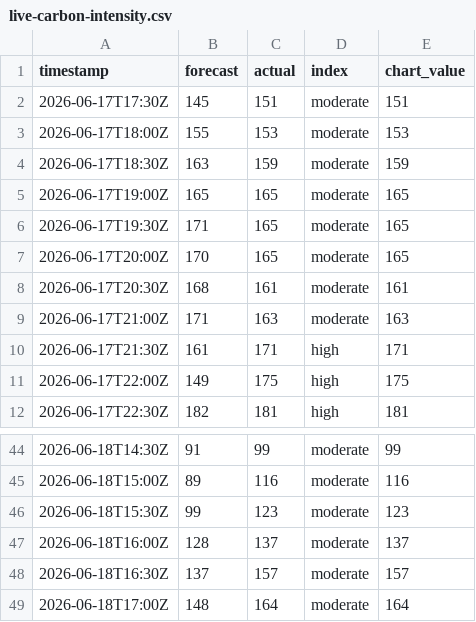
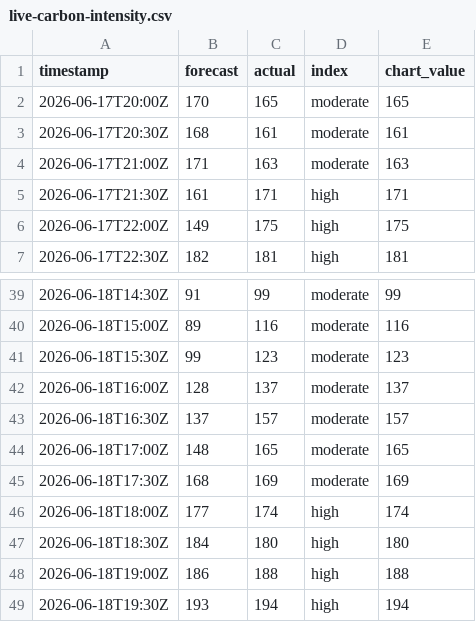
Before and after one commit to olliebranston/the-new-current-site, a CSV file: data/live-carbon-intensity.csv, drawn as a sheet; only a part is shown, gaps mark what is left out.

```diff
--- a/data/live-carbon-intensity.csv
+++ b/data/live-carbon-intensity.csv
@@ -1,7 +1,2 @@
 timestamp,forecast,actual,index,chart_value
-2026-06-17T17:30Z,145,151,moderate,151
-2026-06-17T18:00Z,155,153,moderate,153
-2026-06-17T18:30Z,163,159,moderate,159
-2026-06-17T19:00Z,165,165,moderate,165
-2026-06-17T19:30Z,171,165,moderate,165
 2026-06-17T20:00Z,170,165,moderate,165
@@ -48,2 +43,7 @@ timestamp,forecast,actual,index,chart_value
 2026-06-18T16:30Z,137,157,moderate,157
-2026-06-18T17:00Z,148,164,moderate,164
+2026-06-18T17:00Z,148,165,moderate,165
+2026-06-18T17:30Z,168,169,moderate,169
+2026-06-18T18:00Z,177,174,high,174
+2026-06-18T18:30Z,184,180,high,180
+2026-06-18T19:00Z,186,188,high,188
+2026-06-18T19:30Z,193,194,high,194
```
Also changed, not shown: data/cleaned-live-carbon-intensity.csv, data/cleaned-live-generation-mix.csv, 12 other files.
